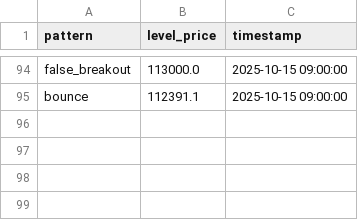
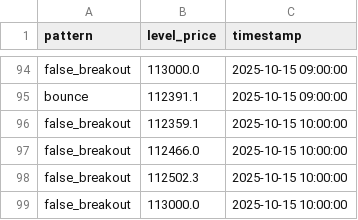
Before and after one commit to olzhas070701/btc-bot, a CSV file: archive/2025/10/week_42/15/15_btc_patterns_data.csv, drawn as a sheet; only a part is shown, gaps mark what is left out.

```diff
--- a/archive/2025/10/week_42/15/15_btc_patterns_data.csv
+++ b/archive/2025/10/week_42/15/15_btc_patterns_data.csv
@@ -95 +95,5 @@ false_breakout,113000.0,2025-10-15 09:00:00
 bounce,112391.1,2025-10-15 09:00:00
+false_breakout,112359.1,2025-10-15 10:00:00
+false_breakout,112466.0,2025-10-15 10:00:00
+false_breakout,112502.3,2025-10-15 10:00:00
+false_breakout,113000.0,2025-10-15 10:00:00
```
Also changed, not shown: archive/2025/10/week_42/15/15_btc_levels_data.csv, 2 other files.
